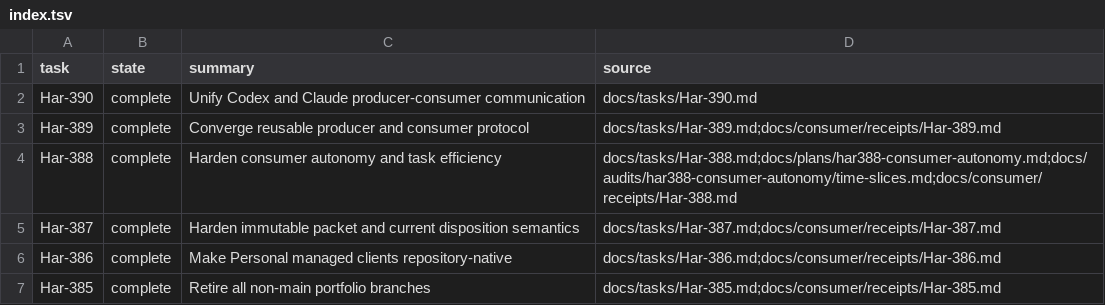
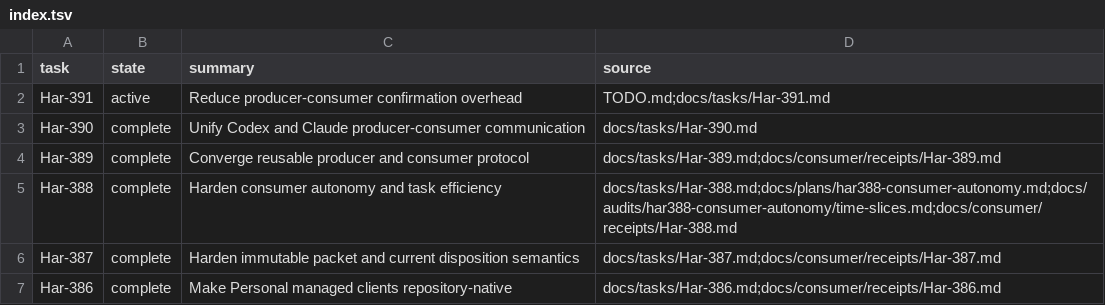
Before and after one commit to rioyokotalab/harness, a TSV file: docs/tasks/index.tsv, drawn as a sheet; only a part is shown; the shorter side is filled out with more unchanged rows.

Commit message:
docs: add Har-391 nightly board entry

```diff
--- a/docs/tasks/index.tsv
+++ b/docs/tasks/index.tsv
@@ -1,2 +1,3 @@
 task	state	summary	source
+Har-391	active	Reduce producer-consumer confirmation overhead	TODO.md;docs/tasks/Har-391.md
 Har-390	complete	Unify Codex and Claude producer-consumer communication	docs/tasks/Har-390.md
```
Also changed, not shown: 2 other files.
